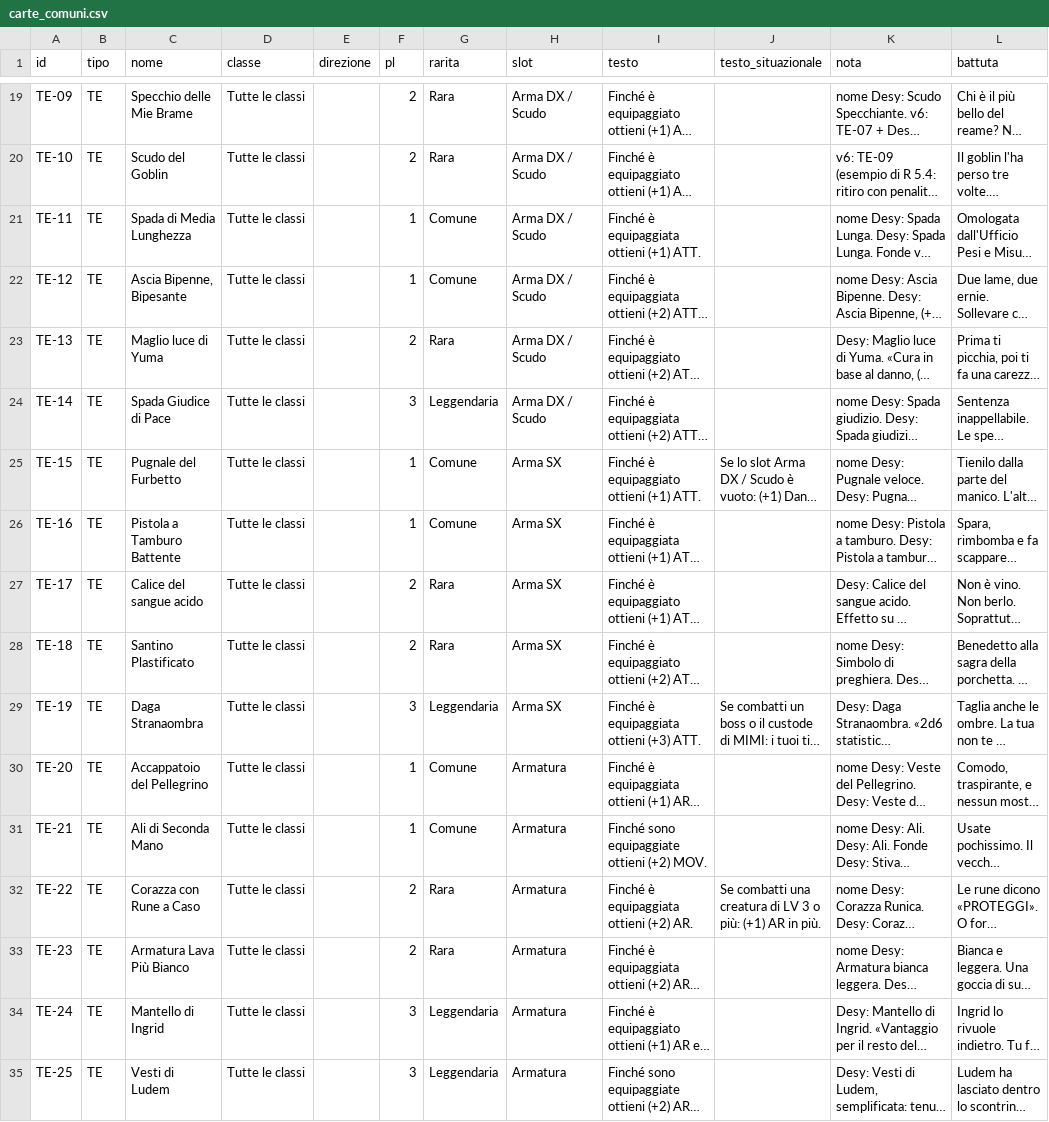
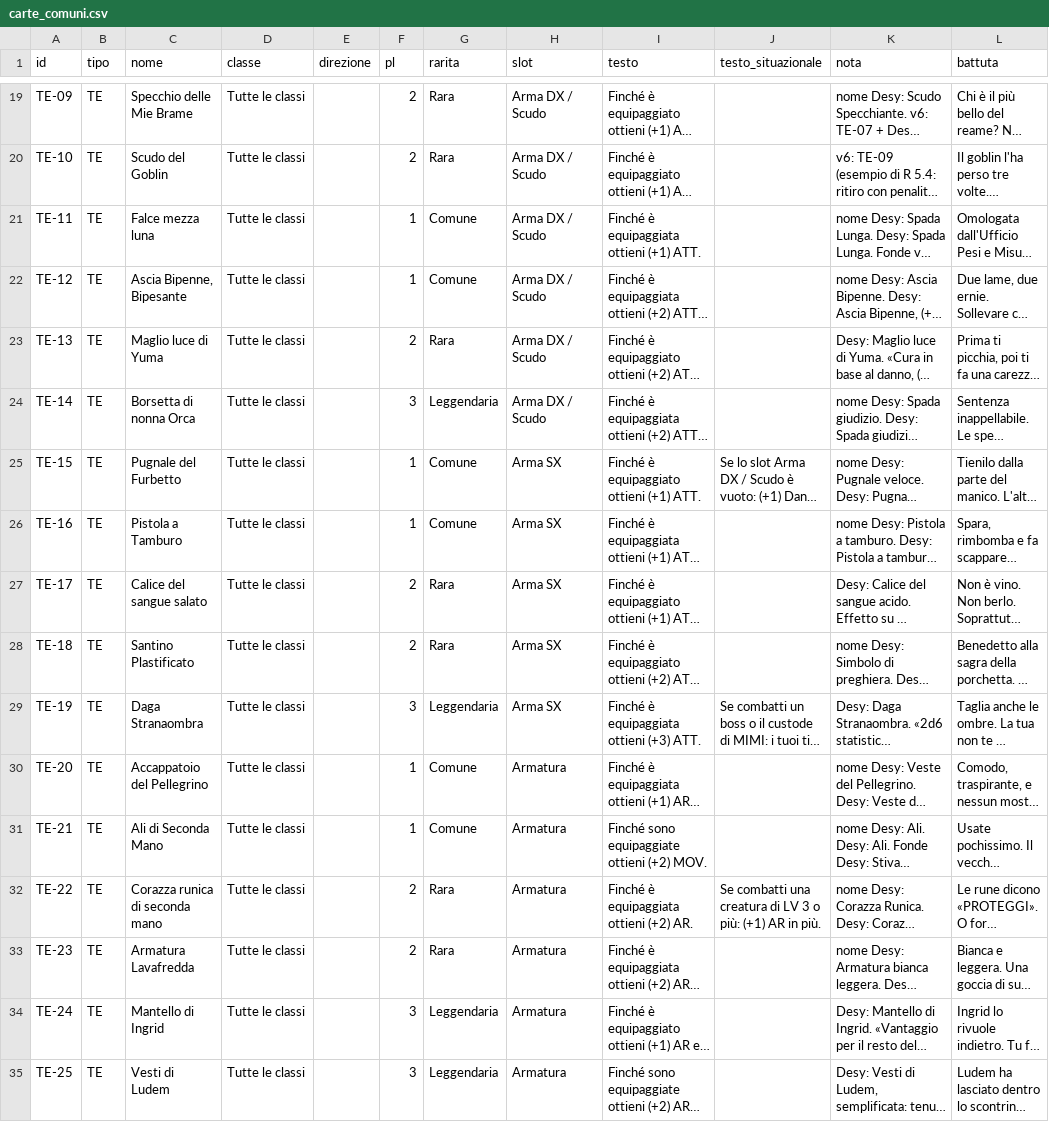
Before and after one commit to dnviti/il-tesoro-del-goblin, a CSV file: v7/stampa/sorgenti/dati/carte_comuni.csv, drawn as a sheet; only a part is shown, gaps mark what is left out; long unchanged cells end in …; the diff covers the shown part only; the diff names each change by its address in the sheet, - before the commit and + after, or states it on an @@ line.

```diff
--- a/v7/stampa/sorgenti/dati/carte_comuni.csv
+++ b/v7/stampa/sorgenti/dati/carte_comuni.csv
-C21 (nome): Spada di Media Lunghezza
+C21 (nome): Falce mezza luna
-C24 (nome): Spada Giudice di Pace
+C24 (nome): Borsetta di nonna Orca
-C26 (nome): Pistola a Tamburo Battente
+C26 (nome): Pistola a Tamburo
-C27 (nome): Calice del sangue acido
+C27 (nome): Calice del sangue salato
-C32 (nome): Corazza con Rune a Caso
+C32 (nome): Corazza runica di seconda mano
-C33 (nome): Armatura Lava Più Bianco
+C33 (nome): Armatura Lavafredda
```
Also changed, not shown: 17 edited cells elsewhere in this file, 1 other file.
